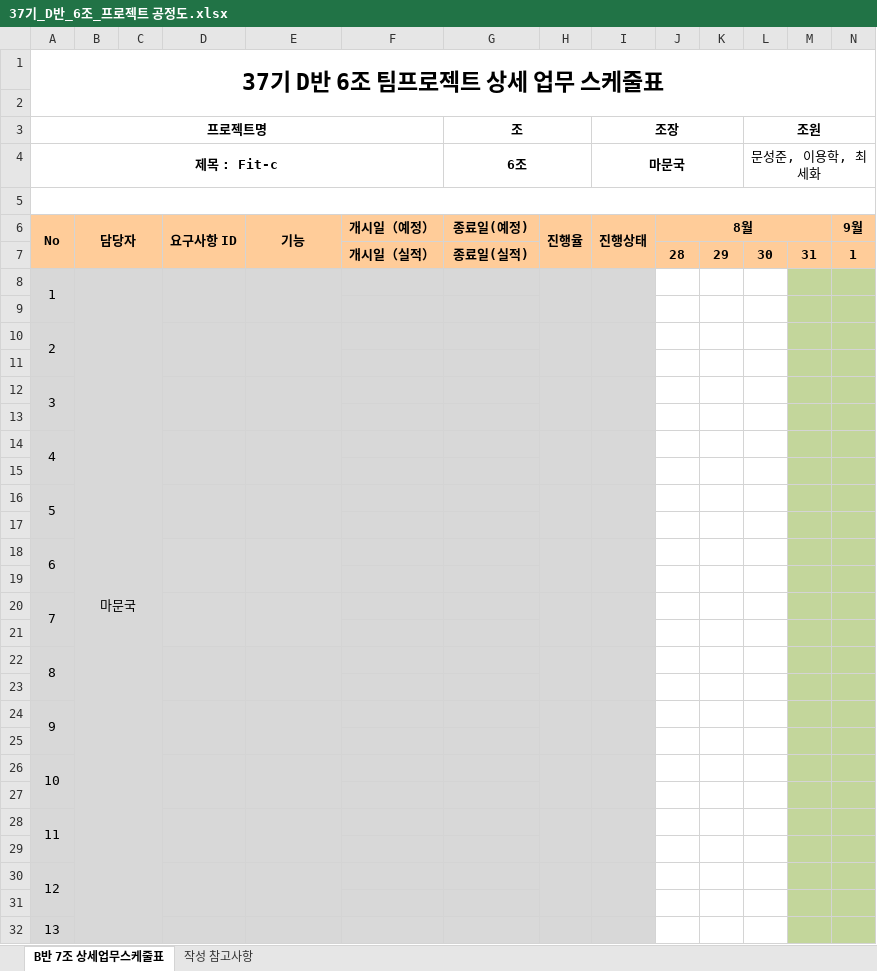
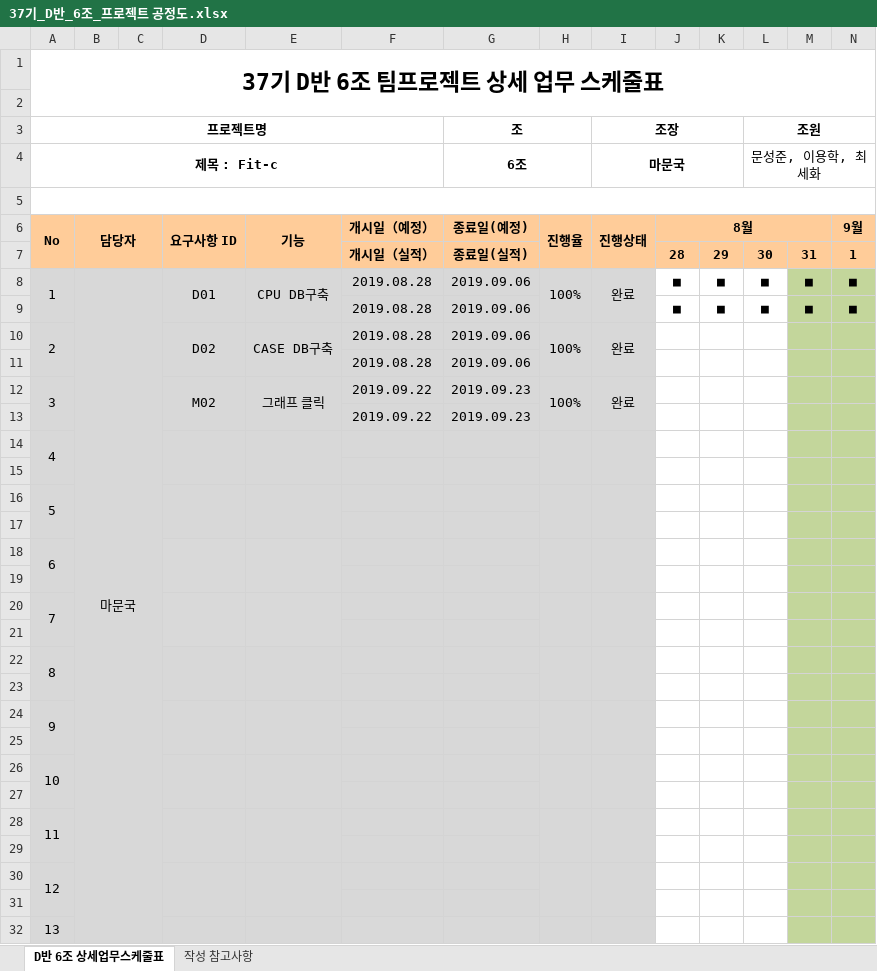
Before and after one commit to MunGukMa/TeamProject, an Excel workbook: 37기_D반_6조_프로젝트 공정도.xlsx, sheet D반 6조 상세업무스케줄표, drawn as a sheet; only a part is shown; values as stored, in another font and other column widths than the file's, no borders; charts and pictures not drawn; removed rows and columns are numbered as before the commit, all else as after; rows hold the shown columns only; the diff names each change by its address in the sheet, - before the commit and + after, or states it on an @@ line.

Commit message:
Add files via upload

```diff
--- a/37기_D반_6조_프로젝트 공정도.xlsx (sheet D반 6조 상세업무스케줄표)
+++ b/37기_D반_6조_프로젝트 공정도.xlsx (sheet D반 6조 상세업무스케줄표)
-sheet tab: B반 7조 상세업무스케줄표
+sheet tab: D반 6조 상세업무스케줄표
-row 8: 1 | 마문국
-row 8: (empty)
+row 8: 1 | 마문국 |  | D01 | CPU DB구축 | 2019.08.28 | 2019.09.06 | 100% | 완료 | ■ | ■ | ■ | ■ | ■
-A8:B8 fill: none
+A8:B8 fill: #D8D8D8
+A8:A9 merged
+B8:C39 merged
-D8:E8 fill: none
+D8:E8 fill: #D8D8D8
+D8:D9 merged
+E8:E9 merged
-H8:I8 fill: none
+H8:I8 fill: #D8D8D8
+H8:H9 merged
+I8:I9 merged
-row 10: 2
-row 9: (empty)
+row 9:  |  |  |  |  | 2019.08.28 | 2019.09.06 |  |  | ■ | ■ | ■ | ■ | ■
-row 12: 3
-row 10: (empty)
+row 10: 2 |  |  | D02 | CASE DB구축 | 2019.08.28 | 2019.09.06 | 100% | 완료
-A10 fill: none
+A10 fill: #D8D8D8
+A10:A11 merged
-D10:E10 fill: none
+D10:E10 fill: #D8D8D8
+D10:D11 merged
+E10:E11 merged
-H10:I10 fill: none
+H10:I10 fill: #D8D8D8
+H10:H11 merged
+I10:I11 merged
+row 11:  |  |  |  |  | 2019.08.28 | 2019.09.06
+row 12: 3 |  |  | M02 | 그래프 클릭 | 2019.09.22 | 2019.09.23 | 100% | 완료
+row 13:  |  |  |  |  | 2019.09.22 | 2019.09.23
```
Also changed, not shown: charts or pictures.
